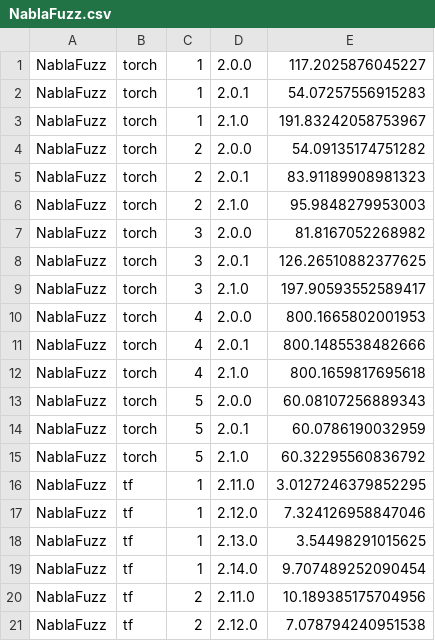
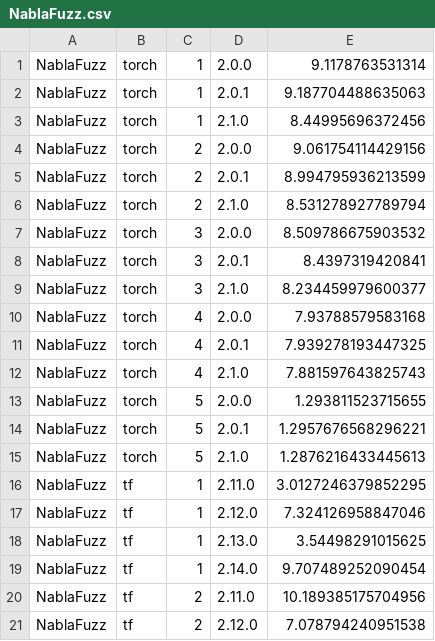
Before and after one commit to dmc1778/Benchmarking-DL-Fuzzers, a CSV file: statistics/fuzztime/NablaFuzz.csv, drawn as a sheet; only a part is shown.

Commit message:
fuzz time script coded completely

```diff
--- a/statistics/fuzztime/NablaFuzz.csv
+++ b/statistics/fuzztime/NablaFuzz.csv
@@ -1,16 +1,16 @@
-NablaFuzz,torch,1,2.0.0,117.2025876045227
-NablaFuzz,torch,1,2.0.1,54.07257556915283
-NablaFuzz,torch,1,2.1.0,191.83242058753967
-NablaFuzz,torch,2,2.0.0,54.09135174751282
-NablaFuzz,torch,2,2.0.1,83.91189908981323
-NablaFuzz,torch,2,2.1.0,95.9848279953003
-NablaFuzz,torch,3,2.0.0,81.8167052268982
-NablaFuzz,torch,3,2.0.1,126.26510882377625
-NablaFuzz,torch,3,2.1.0,197.90593552589417
-NablaFuzz,torch,4,2.0.0,800.1665802001953
-NablaFuzz,torch,4,2.0.1,800.1485538482666
-NablaFuzz,torch,4,2.1.0,800.1659817695618
-NablaFuzz,torch,5,2.0.0,60.08107256889343
-NablaFuzz,torch,5,2.0.1,60.0786190032959
-NablaFuzz,torch,5,2.1.0,60.32295560836792
+NablaFuzz,torch,1,2.0.0,9.1178763531314
+NablaFuzz,torch,1,2.0.1,9.187704488635063
+NablaFuzz,torch,1,2.1.0,8.44995696372456
+NablaFuzz,torch,2,2.0.0,9.061754114429156
+NablaFuzz,torch,2,2.0.1,8.994795936213599
+NablaFuzz,torch,2,2.1.0,8.531278927789794
+NablaFuzz,torch,3,2.0.0,8.509786675903532
+NablaFuzz,torch,3,2.0.1,8.4397319420841
+NablaFuzz,torch,3,2.1.0,8.234459979600377
+NablaFuzz,torch,4,2.0.0,7.93788579583168
+NablaFuzz,torch,4,2.0.1,7.939278193447325
+NablaFuzz,torch,4,2.1.0,7.881597643825743
+NablaFuzz,torch,5,2.0.0,1.293811523715655
+NablaFuzz,torch,5,2.0.1,1.2957676568296221
+NablaFuzz,torch,5,2.1.0,1.2876216433445613
 NablaFuzz,tf,1,2.11.0,3.0127246379852295
```
Also changed, not shown: 4 other files.
